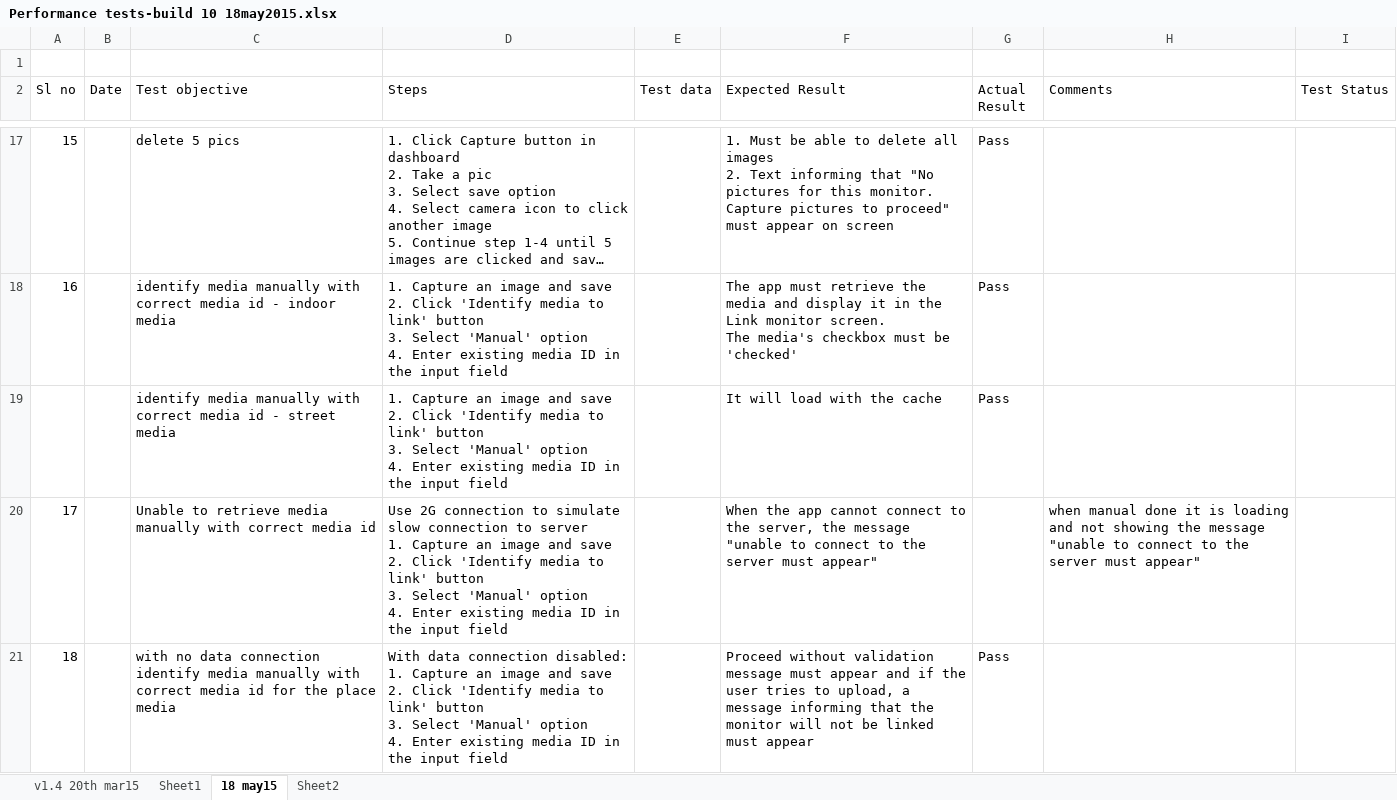
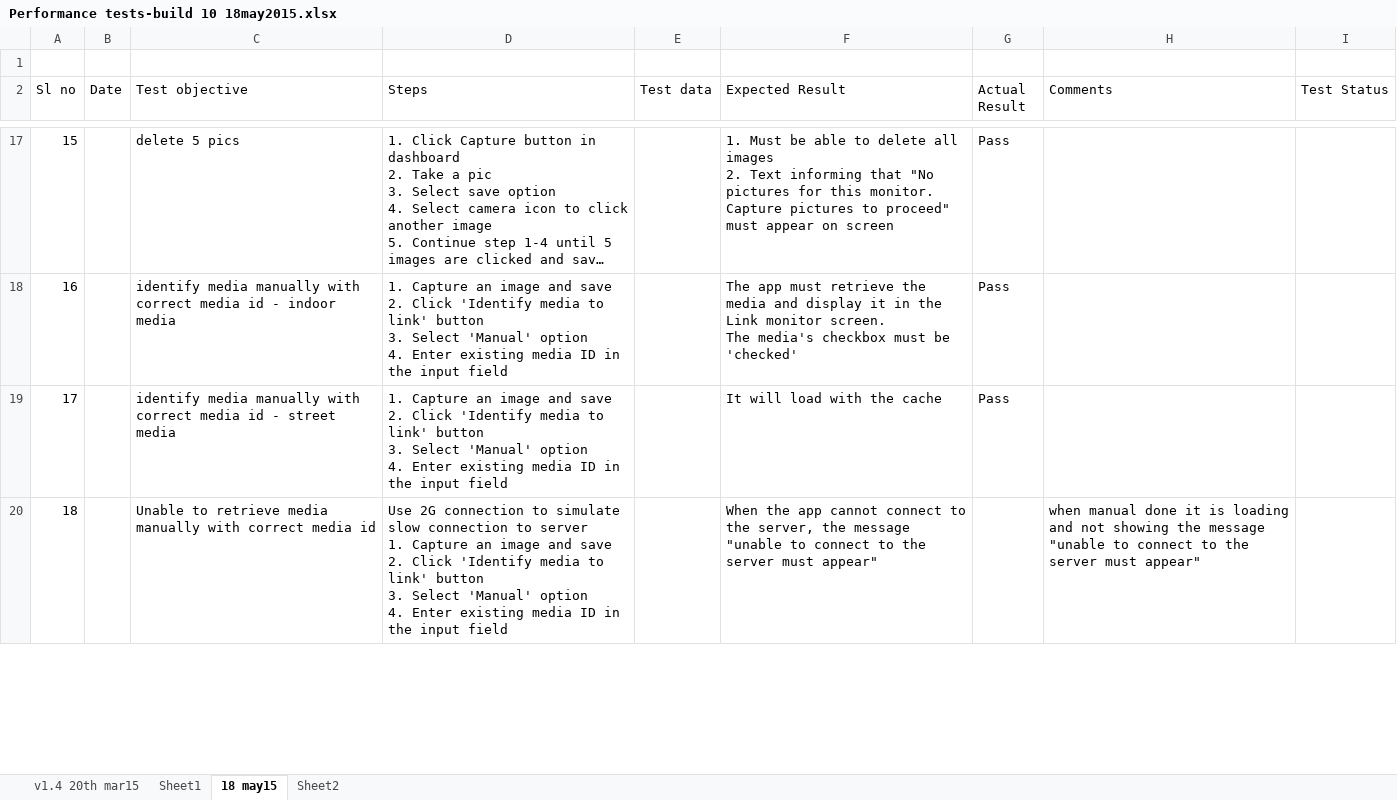
Before and after one commit to Snapooh/TESTING, an Excel workbook: MMS/Test Cases/Monitor app/Performance tests-build 10 18may2015.xlsx, sheet 18 may15, drawn as a sheet; only a part is shown, gaps mark what is left out; long unchanged cells end in …; values as stored, in another font and other column widths than the file's, no cell formats; conditional formats not drawn; removed rows and columns are numbered as before the commit, all else as after; ↵ is a line break in a cell; the diff covers the shown part only; the diff names each change by its address in the sheet, - before the commit and + after, or states it on an @@ line.

```diff
--- a/MMS/Test Cases/Monitor app/Performance tests-build 10 18may2015.xlsx (sheet 18 may15)
+++ b/MMS/Test Cases/Monitor app/Performance tests-build 10 18may2015.xlsx (sheet 18 may15)
-row 19:  |  | identify media manually with correct media id - street media | 1. Capture an image and save ↵ 2. Click 'Identify media to link' button ↵ 3. Select 'Manual' option ↵ 4. Enter existing media ID in the input field |  | It will load with the cache | Pass
-C19 (Test objective): Unable to retrieve media manually with correct media id
+C19 (Test objective): identify media manually with correct media id - street media
-D19 (Steps): Use 2G connection to simulate slow connection to server ↵ 1. Capture…
+D19 (Steps): 1. Capture…
-F19 (Expected Result): When the app cannot connect to the server, the message "unable to connect to the server must appear"
+F19 (Expected Result): It will load with the cache
-G19 (Actual Result): (empty)
+G19 (Actual Result): Pass
-H19 (Comments): when manual done it is loading and not showing the message "unable to connect to the server must appear"
+H19 (Comments): (empty)
-C20 (Test objective): with no data connection identify media manually with correct media id for the place media
+C20 (Test objective): Unable to retrieve media manually with correct media id
-D20 (Steps): With data connection disabled: ↵ 1. Capture…
+D20 (Steps): Use 2G connection to simulate slow connection to server ↵ 1. Capture…
-F20 (Expected Result): Proceed without validation message must appear and if the user tries to upload, a message informing that the monitor will not be linked must appear
+F20 (Expected Result): When the app cannot connect to the server, the message "unable to connect to the server must appear"
-G20 (Actual Result): Pass
+G20 (Actual Result): (empty)
-H20 (Comments): (empty)
+H20 (Comments): when manual done it is loading and not showing the message "unable to connect to the server must appear"
```
Also changed, not shown: 13 added rows, 12 removed rows and 214 edited cells elsewhere in this sheet, cell formats, 2 other files.
